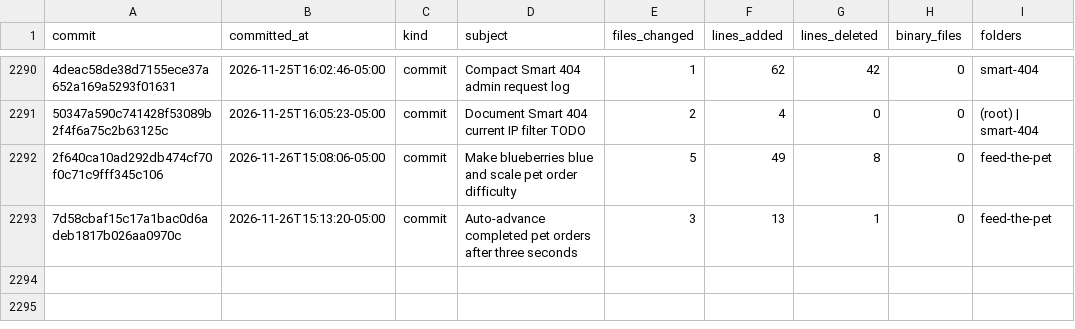
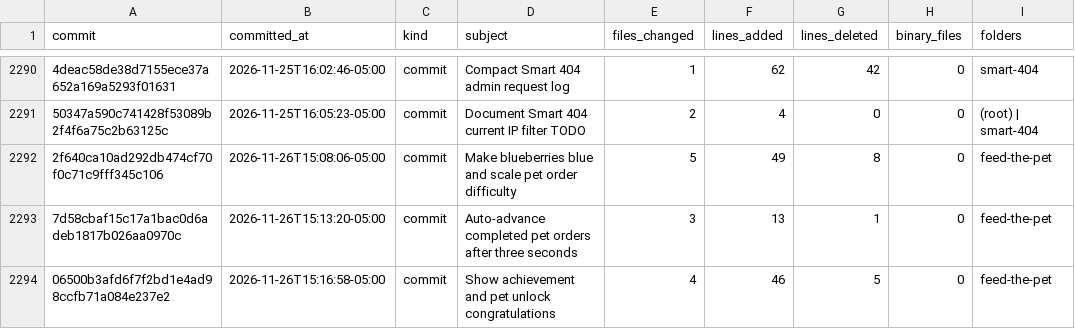
Before and after one commit to jasrasr/website, a CSV file: commit-activity.csv, drawn as a sheet; only a part is shown, gaps mark what is left out; the diff names each change by its address in the sheet, - before the commit and + after, or states it on an @@ line.

```diff
--- a/commit-activity.csv
+++ b/commit-activity.csv
+row 2294: 06500b3afd6f7f2bd1e4ad98ccfb71a084e237e2 | 2026-11-26T15:16:58-05:00 | commit | Show achievement and pet unlock congratulations | 4 | 46 | 5 | 0 | feed-the-pet
```
Also changed, not shown: main-activity.csv, 1 other file.
